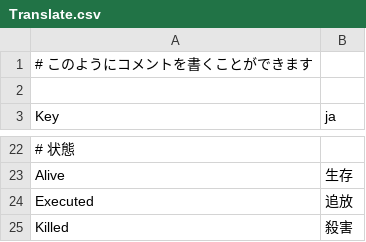
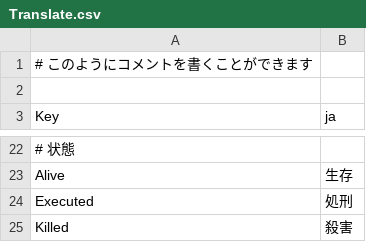
Before and after one commit to radian462/Game-Bot, a CSV file: Resources/Translate.csv, drawn as a sheet; only a part is shown, gaps mark what is left out; the diff names each change by its address in the sheet, - before the commit and + after, or states it on an @@ line.

Commit message:
翻訳の変更

```diff
--- a/Resources/Translate.csv
+++ b/Resources/Translate.csv
-B24 (ja): 追放
+B24 (ja): 処刑
```
